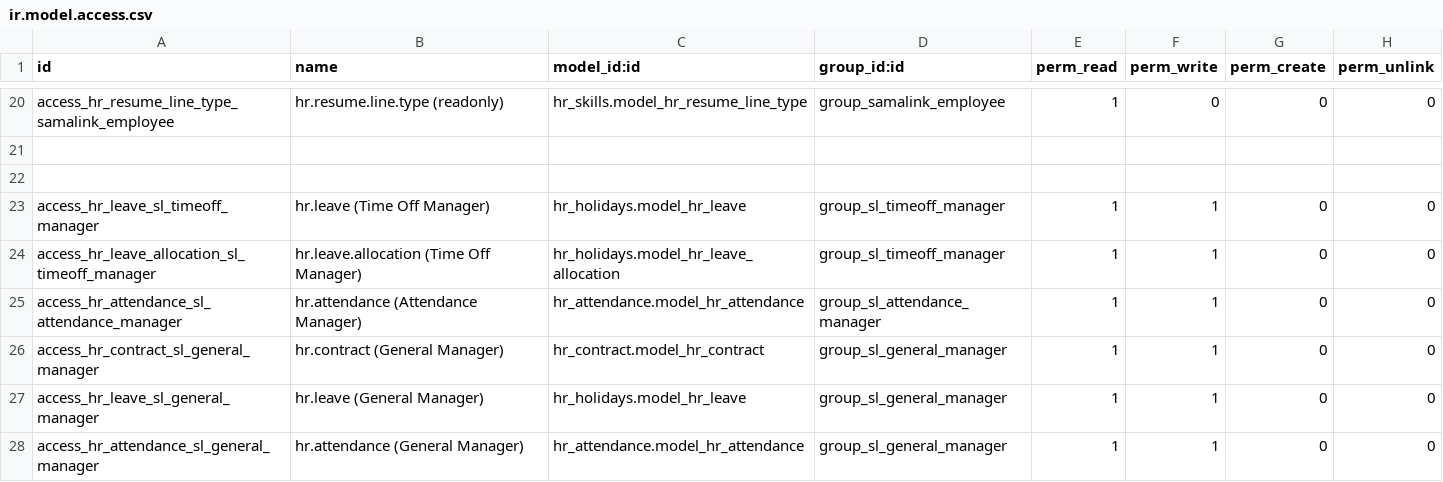
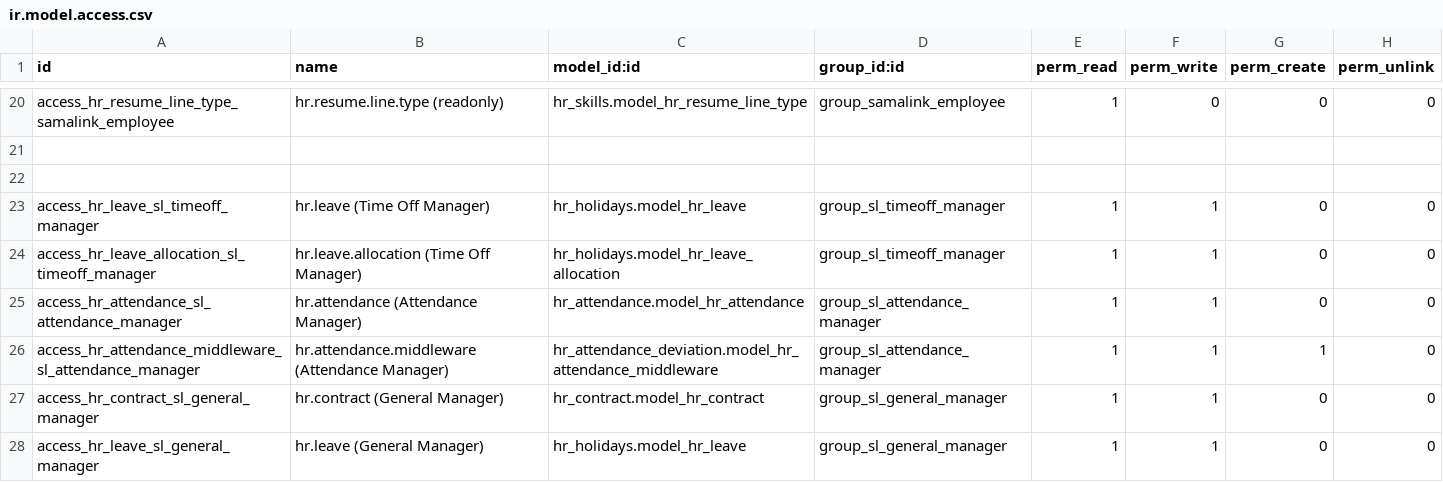
Before and after one commit to sama-link/sama-link-odoo, a CSV file: samalink_security_groups/security/ir.model.access.csv, drawn as a sheet; only a part is shown, gaps mark what is left out; the shorter side is filled out with more unchanged rows.

Commit message:
decouple attendence manager group from midleware group

```diff
--- a/samalink_security_groups/security/ir.model.access.csv
+++ b/samalink_security_groups/security/ir.model.access.csv
@@ -25,2 +25,3 @@ access_hr_leave_allocation_sl_timeoff_manager,hr.leave.allocation (Time Off Mana
 access_hr_attendance_sl_attendance_manager,hr.attendance (Attendance Manager),hr_attendance.model_hr_attendance,group_sl_attendance_manager,1,1,0,0
+access_hr_attendance_middleware_sl_attendance_manager,hr.attendance.middleware (Attendance Manager),hr_attendance_deviation.model_hr_attendance_middleware,group_sl_attendance_manager,1,1,1,0
 access_hr_contract_sl_general_manager,hr.contract (General Manager),hr_contract.model_hr_contract,group_sl_general_manager,1,1,0,0
```
Also changed, not shown: 1 other file.
